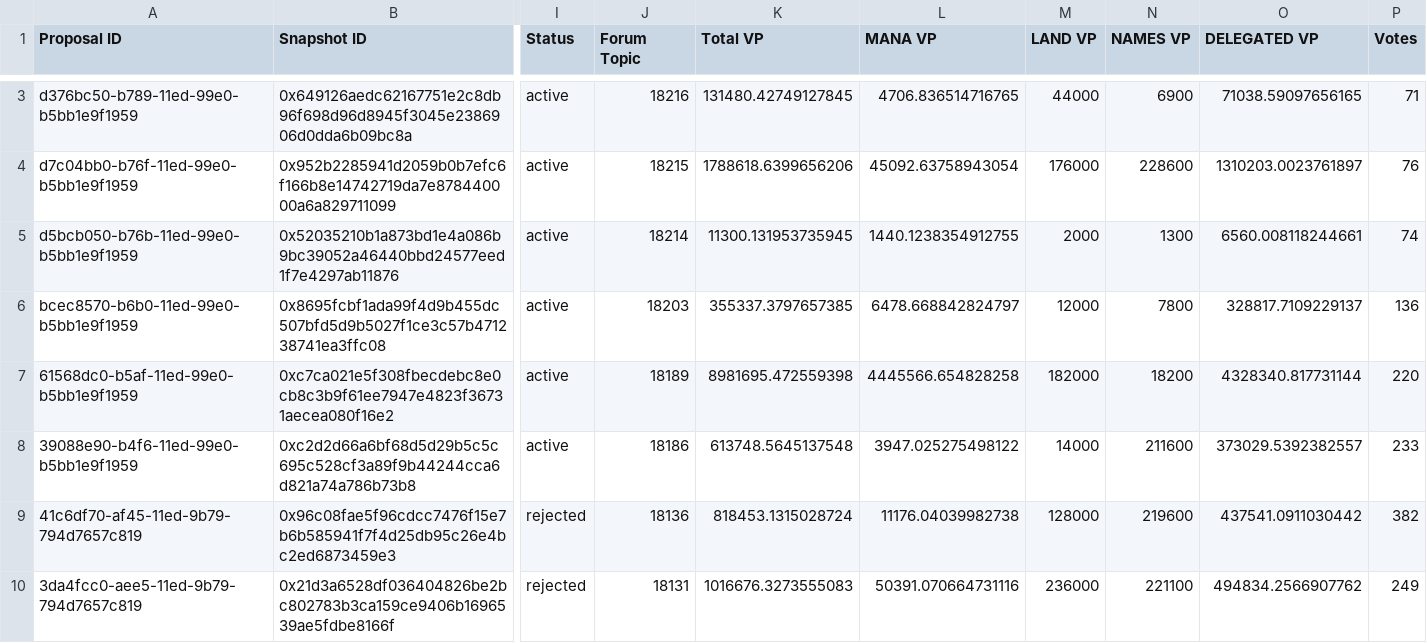
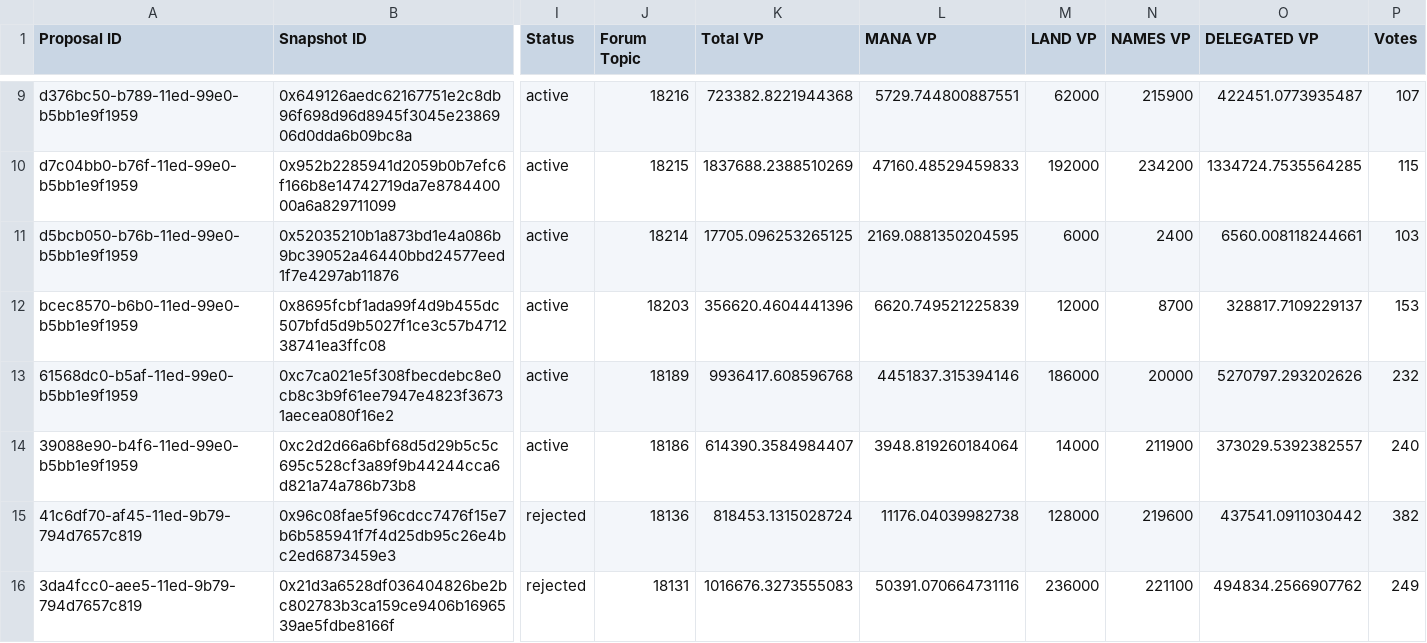
Before and after one commit to 1emu/transparency, a CSV file: proposals.csv, drawn as a sheet; only a part is shown, gaps mark what is left out; addresses are those after the commit; the diff covers the shown part only; the diff names each change by its address in the sheet, - before the commit and + after, or states it on an @@ line.

```diff
--- a/proposals.csv
+++ b/proposals.csv
-K9 (Total VP): 131480.42749127845
+K9 (Total VP): 723382.8221944368
-L9 (MANA VP): 4706.836514716765
+L9 (MANA VP): 5729.744800887551
-M9 (LAND VP): 44000
+M9 (LAND VP): 62000
-N9 (NAMES VP): 6900
+N9 (NAMES VP): 215900
-O9 (DELEGATED VP): 71038.59097656165
+O9 (DELEGATED VP): 422451.0773935487
-P9 (Votes): 71
+P9 (Votes): 107
-K10 (Total VP): 1788618.6399656206
+K10 (Total VP): 1837688.2388510269
-L10 (MANA VP): 45092.63758943054
+L10 (MANA VP): 47160.48529459833
-M10 (LAND VP): 176000
+M10 (LAND VP): 192000
-N10 (NAMES VP): 228600
+N10 (NAMES VP): 234200
-O10 (DELEGATED VP): 1310203.0023761897
+O10 (DELEGATED VP): 1334724.7535564285
-P10 (Votes): 76
+P10 (Votes): 115
-K11 (Total VP): 11300.131953735945
+K11 (Total VP): 17705.096253265125
-L11 (MANA VP): 1440.1238354912755
+L11 (MANA VP): 2169.0881350204595
-M11 (LAND VP): 2000
+M11 (LAND VP): 6000
-N11 (NAMES VP): 1300
+N11 (NAMES VP): 2400
-P11 (Votes): 74
+P11 (Votes): 103
-K12 (Total VP): 355337.3797657385
+K12 (Total VP): 356620.4604441396
-L12 (MANA VP): 6478.668842824797
+L12 (MANA VP): 6620.749521225839
-N12 (NAMES VP): 7800
+N12 (NAMES VP): 8700
-P12 (Votes): 136
+P12 (Votes): 153
-K13 (Total VP): 8981695.472559398
+K13 (Total VP): 9936417.608596768
-L13 (MANA VP): 4445566.654828258
+L13 (MANA VP): 4451837.315394146
-M13 (LAND VP): 182000
+M13 (LAND VP): 186000
-N13 (NAMES VP): 18200
+N13 (NAMES VP): 20000
-O13 (DELEGATED VP): 4328340.817731144
+O13 (DELEGATED VP): 5270797.293202626
-P13 (Votes): 220
+P13 (Votes): 232
-K14 (Total VP): 613748.5645137548
+K14 (Total VP): 614390.3584984407
-L14 (MANA VP): 3947.025275498122
+L14 (MANA VP): 3948.819260184064
-N14 (NAMES VP): 211600
+N14 (NAMES VP): 211900
-P14 (Votes): 233
+P14 (Votes): 240
```
Also changed, not shown: 6 added rows and 6 edited cells elsewhere in this file, balances.csv, collections.csv, 16 other files.
